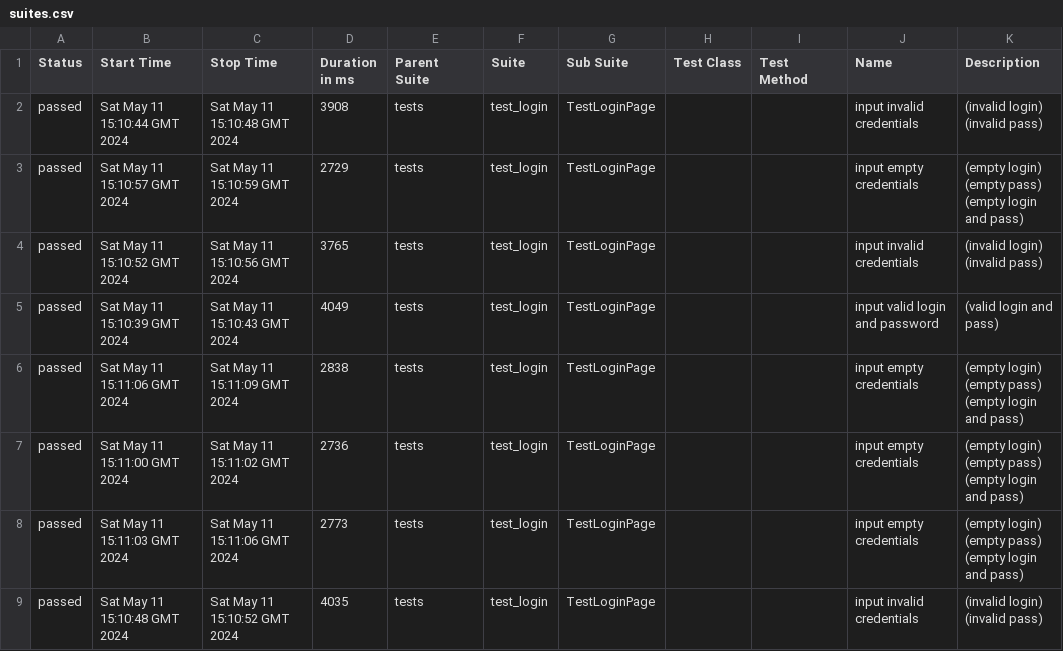
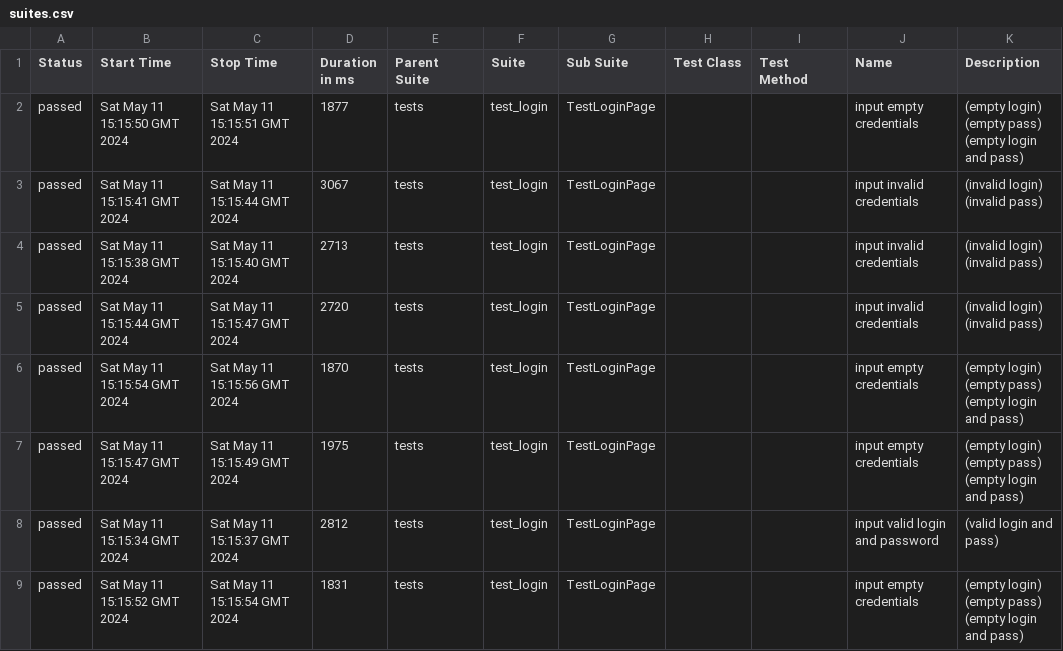
Before and after one commit to IAINTGOTTIME/ci-cd, a CSV file: data/suites.csv, drawn as a sheet.

```diff
--- a/data/suites.csv
+++ b/data/suites.csv
@@ -1,36 +1,36 @@
 "Status","Start Time","Stop Time","Duration in ms","Parent Suite","Suite","Sub Suite","Test Class","Test Method","Name","Description"
-"passed","Sat May 11 15:10:44 GMT 2024","Sat May 11 15:10:48 GMT 2024","3908","tests","test_login","TestLoginPage","","","input invalid credentials","
-        (invalid login)
-        (invalid pass)
-        "
-"passed","Sat May 11 15:10:57 GMT 2024","Sat May 11 15:10:59 GMT 2024","2729","tests","test_login","TestLoginPage","","","input empty credentials","
-        (empty login)
-        (empty pass)
-        (empty login and pass)
-        "
-"passed","Sat May 11 15:10:52 GMT 2024","Sat May 11 15:10:56 GMT 2024","3765","tests","test_login","TestLoginPage","","","input invalid credentials","
-        (invalid login)
-        (invalid pass)
-        "
-"passed","Sat May 11 15:10:39 GMT 2024","Sat May 11 15:10:43 GMT 2024","4049","tests","test_login","TestLoginPage","","","input valid login and password","
-        (valid login and pass)
-        "
-"passed","Sat May 11 15:11:06 GMT 2024","Sat May 11 15:11:09 GMT 2024","2838","tests","test_login","TestLoginPage","","","input empty credentials","
-        (empty login)
-        (empty pass)
-        (empty login and pass)
-        "
-"passed","Sat May 11 15:11:00 GMT 2024","Sat May 11 15:11:02 GMT 2024","2736","tests","test_login","TestLoginPage","","","input empty credentials","
-        (empty login)
-        (empty pass)
-        (empty login and pass)
-        "
-"passed","Sat May 11 15:11:03 GMT 2024","Sat May 11 15:11:06 GMT 2024","2773","tests","test_login","TestLoginPage","","","input empty credentials","
-        (empty login)
-        (empty pass)
-        (empty login and pass)
-        "
-"passed","Sat May 11 15:10:48 GMT 2024","Sat May 11 15:10:52 GMT 2024","4035","tests","test_login","TestLoginPage","","","input invalid credentials","
-        (invalid login)
-        (invalid pass)
-        "
+"passed","Sat May 11 15:15:50 GMT 2024","Sat May 11 15:15:51 GMT 2024","1877","tests","test_login","TestLoginPage","","","input empty credentials","
+        (empty login)
+        (empty pass)
+        (empty login and pass)
+        "
+"passed","Sat May 11 15:15:41 GMT 2024","Sat May 11 15:15:44 GMT 2024","3067","tests","test_login","TestLoginPage","","","input invalid credentials","
+        (invalid login)
+        (invalid pass)
+        "
+"passed","Sat May 11 15:15:38 GMT 2024","Sat May 11 15:15:40 GMT 2024","2713","tests","test_login","TestLoginPage","","","input invalid credentials","
+        (invalid login)
+        (invalid pass)
+        "
+"passed","Sat May 11 15:15:44 GMT 2024","Sat May 11 15:15:47 GMT 2024","2720","tests","test_login","TestLoginPage","","","input invalid credentials","
+        (invalid login)
+        (invalid pass)
+        "
+"passed","Sat May 11 15:15:54 GMT 2024","Sat May 11 15:15:56 GMT 2024","1870","tests","test_login","TestLoginPage","","","input empty credentials","
+        (empty login)
+        (empty pass)
+        (empty login and pass)
+        "
+"passed","Sat May 11 15:15:47 GMT 2024","Sat May 11 15:15:49 GMT 2024","1975","tests","test_login","TestLoginPage","","","input empty credentials","
+        (empty login)
+        (empty pass)
+        (empty login and pass)
+        "
+"passed","Sat May 11 15:15:34 GMT 2024","Sat May 11 15:15:37 GMT 2024","2812","tests","test_login","TestLoginPage","","","input valid login and password","
+        (valid login and pass)
+        "
+"passed","Sat May 11 15:15:52 GMT 2024","Sat May 11 15:15:54 GMT 2024","1831","tests","test_login","TestLoginPage","","","input empty credentials","
+        (empty login)
+        (empty pass)
+        (empty login and pass)
+        "
```
Also changed, not shown: 30 other files.
